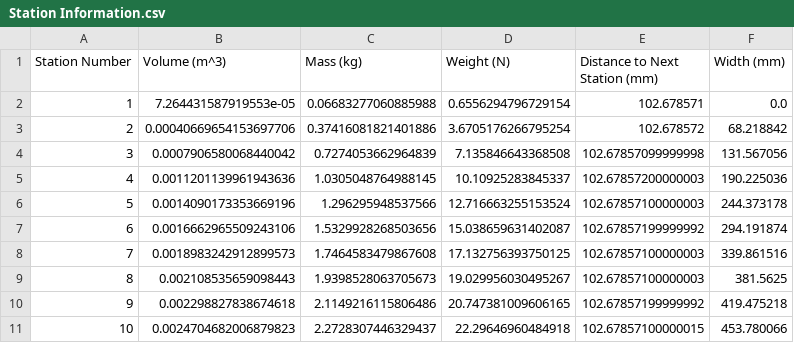
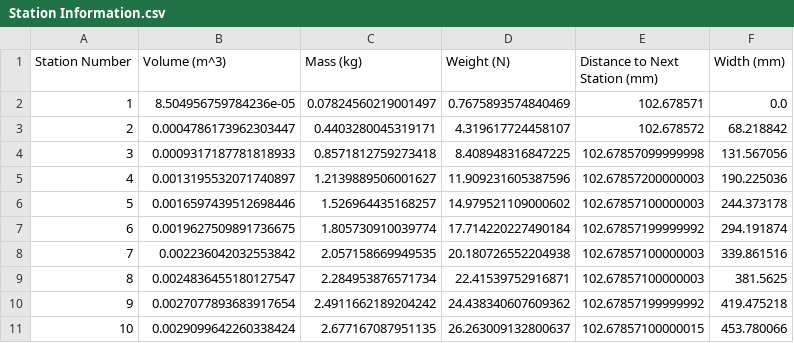
Before and after one commit to UWaterlooConcreteCanoe/Structural_Analysis, a CSV file: data/Station Information.csv, drawn as a sheet; only a part is shown; the diff covers the shown part only.

```diff
--- a/data/Station Information.csv
+++ b/data/Station Information.csv
@@ -1,11 +1,11 @@
 Station Number,Volume (m^3),Mass (kg),Weight (N),Distance to Next Station (mm),Width (mm)
-1,7.264431587919553e-05,0.06683277060885988,0.6556294796729154,102.678571,0.0
-2,0.00040669654153697706,0.37416081821401886,3.6705176266795254,102.678572,68.218842
-3,0.0007906580068440042,0.7274053662964839,7.135846643368508,102.67857099999998,131.567056
-4,0.0011201139961943636,1.0305048764988145,10.10925283845337,102.67857200000003,190.225036
-5,0.0014090173353669196,1.296295948537566,12.716663255153524,102.67857100000003,244.373178
-6,0.0016662965509243106,1.5329928268503656,15.038659631402087,102.67857199999992,294.191874
-7,0.0018983242912899573,1.7464583479867608,17.132756393750125,102.67857100000003,339.861516
-8,0.002108535659098443,1.9398528063705673,19.029956030495267,102.67857100000003,381.5625
-9,0.002298827838674618,2.1149216115806486,20.747381009606165,102.67857199999992,419.475218
-10,0.0024704682006879823,2.2728307446329437,22.29646960484918,102.67857100000015,453.780066
+1,8.504956759784236e-05,0.07824560219001497,0.7675893574840469,102.678571,0.0
+2,0.0004786173962303447,0.4403280045319171,4.319617724458107,102.678572,68.218842
+3,0.0009317187781818933,0.8571812759273418,8.408948316847225,102.67857099999998,131.567056
+4,0.0013195532071740897,1.2139889506001627,11.909231605387596,102.67857200000003,190.225036
+5,0.0016597439512698446,1.526964435168257,14.979521109000602,102.67857100000003,244.373178
+6,0.0019627509891736675,1.805730910039774,17.714220227490184,102.67857199999992,294.191874
+7,0.002236042032553842,2.057158669949535,20.180726552204938,102.67857100000003,339.861516
+8,0.0024836455180127547,2.284953876571734,22.41539752916871,102.67857100000003,381.5625
+9,0.0027077893683917654,2.4911662189204242,24.438340607609362,102.67857199999992,419.475218
+10,0.0029099642260338424,2.677167087951135,26.263009132800637,102.67857100000015,453.780066
```
Also changed, not shown: 138 edited cells elsewhere in this file, data/Length_vs_Moment_Display_Stand.csv, data/Length_vs_Shear_Display_Stand.csv, 5 other files.
